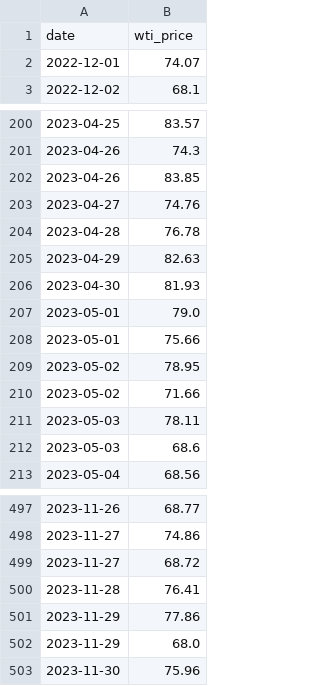
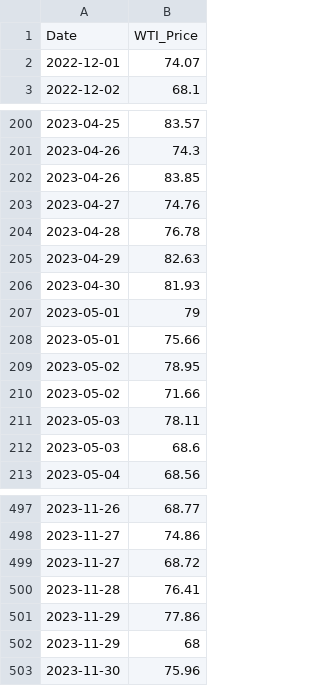
Before and after one commit to Lyuhamin/exchange_rate_and_KOSPI, a CSV file: data/processed/WTI_preprocessed.csv, drawn as a sheet; only a part is shown, gaps mark what is left out.

```diff
--- a/data/processed/WTI_preprocessed.csv
+++ b/data/processed/WTI_preprocessed.csv
@@ -1,2 +1,2 @@
-date,wti_price
+Date,WTI_Price
 2022-12-01,74.07
@@ -206,3 +206,3 @@ date,wti_price
 2023-04-30,81.93
-2023-05-01,79.0
+2023-05-01,79
 2023-05-01,75.66
@@ -501,3 +501,3 @@ date,wti_price
 2023-11-29,77.86
-2023-11-29,68.0
+2023-11-29,68
 2023-11-30,75.96
```
Also changed, not shown: data/processed/nasdaq_100_cleaned.csv, 1 other file.
